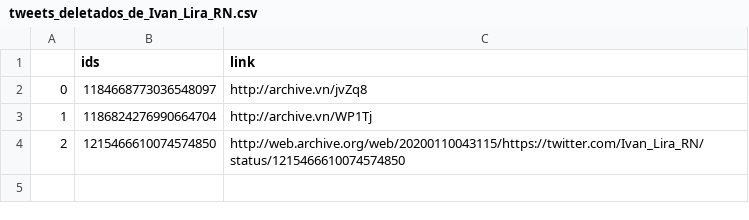
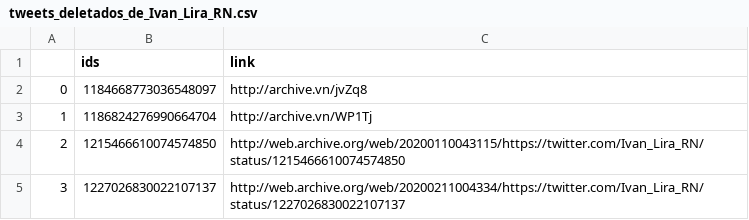
Before and after one commit to projeto7c0/7c0-core, a CSV file: csv/tweets_deletados_de_Ivan_Lira_RN.csv, drawn as a sheet; the diff names each change by its address in the sheet, - before the commit and + after, or states it on an @@ line.

Commit message:
auto commit

```diff
--- a/csv/tweets_deletados_de_Ivan_Lira_RN.csv
+++ b/csv/tweets_deletados_de_Ivan_Lira_RN.csv
+row 5: 3 | 1227026830022107137 | http://web.archive.org/web/20200211004334/https://twitter.com/Ivan_Lira_RN/status/1227026830022107137
```
